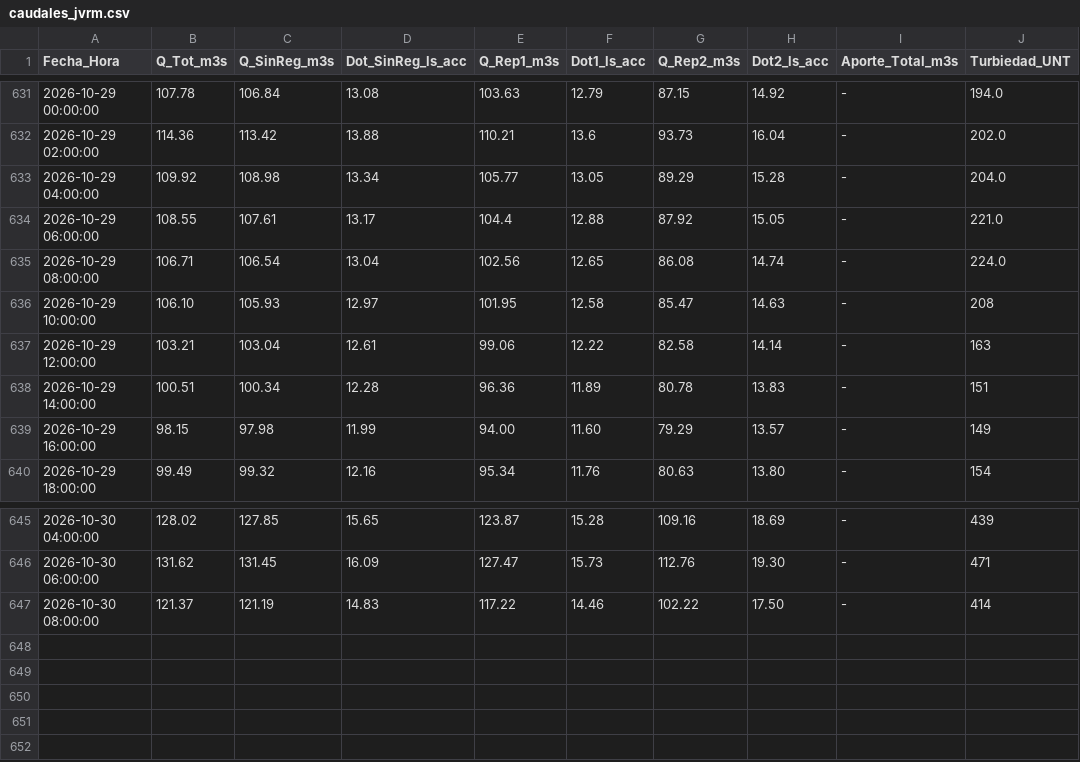
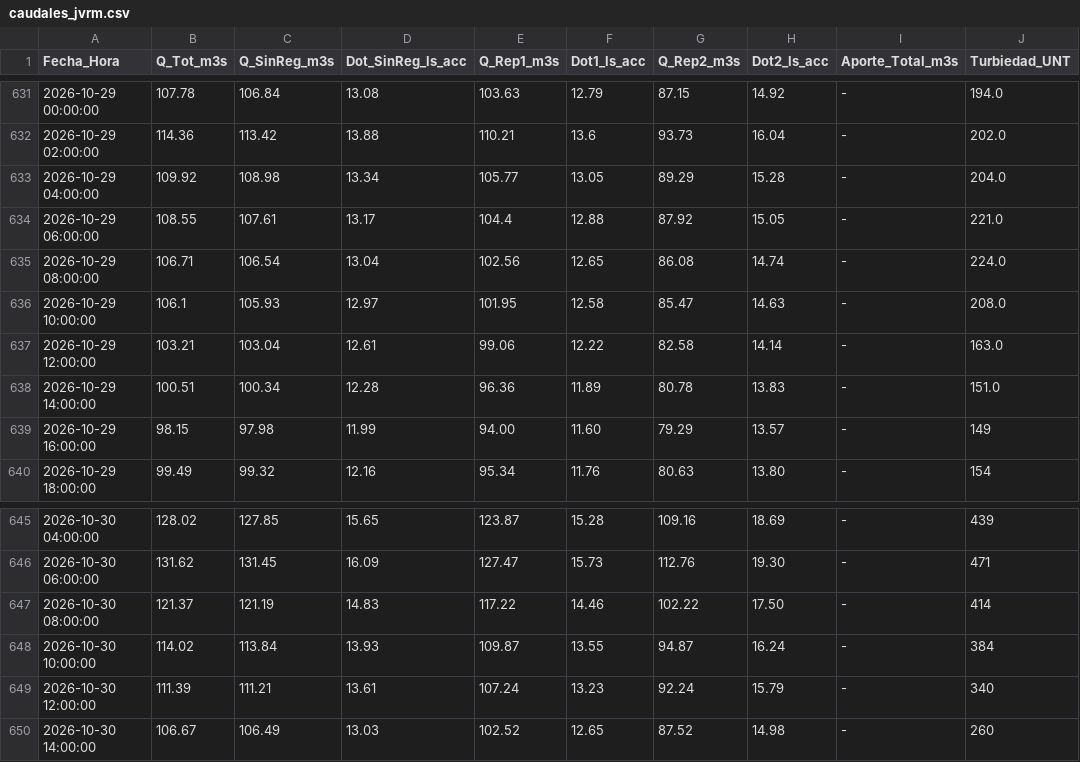
Before and after one commit to mferradalora/Caudales-JVRM, a CSV file: caudales_jvrm.csv, drawn as a sheet; only a part is shown, gaps mark what is left out.

```diff
--- a/caudales_jvrm.csv
+++ b/caudales_jvrm.csv
@@ -635,5 +635,5 @@ Fecha_Hora,Q_Tot_m3s,Q_SinReg_m3s,Dot_SinReg_ls_acc,Q_Rep1_m3s,Dot1_ls_acc,Q_Rep
 2026-10-29 08:00:00,106.71,106.54,13.04,102.56,12.65,86.08,14.74,-,224.0
-2026-10-29 10:00:00,106.10,105.93,12.97,101.95,12.58,85.47,14.63,-,208
-2026-10-29 12:00:00,103.21,103.04,12.61,99.06,12.22,82.58,14.14,-,163
-2026-10-29 14:00:00,100.51,100.34,12.28,96.36,11.89,80.78,13.83,-,151
+2026-10-29 10:00:00,106.1,105.93,12.97,101.95,12.58,85.47,14.63,-,208.0
+2026-10-29 12:00:00,103.21,103.04,12.61,99.06,12.22,82.58,14.14,-,163.0
+2026-10-29 14:00:00,100.51,100.34,12.28,96.36,11.89,80.78,13.83,-,151.0
 2026-10-29 16:00:00,98.15,97.98,11.99,94.00,11.60,79.29,13.57,-,149
@@ -647 +647,4 @@ Fecha_Hora,Q_Tot_m3s,Q_SinReg_m3s,Dot_SinReg_ls_acc,Q_Rep1_m3s,Dot1_ls_acc,Q_Rep
 2026-10-30 08:00:00,121.37,121.19,14.83,117.22,14.46,102.22,17.50,-,414
+2026-10-30 10:00:00,114.02,113.84,13.93,109.87,13.55,94.87,16.24,-,384
+2026-10-30 12:00:00,111.39,111.21,13.61,107.24,13.23,92.24,15.79,-,340
+2026-10-30 14:00:00,106.67,106.49,13.03,102.52,12.65,87.52,14.98,-,260
```
Also changed, not shown: 3 other files.
